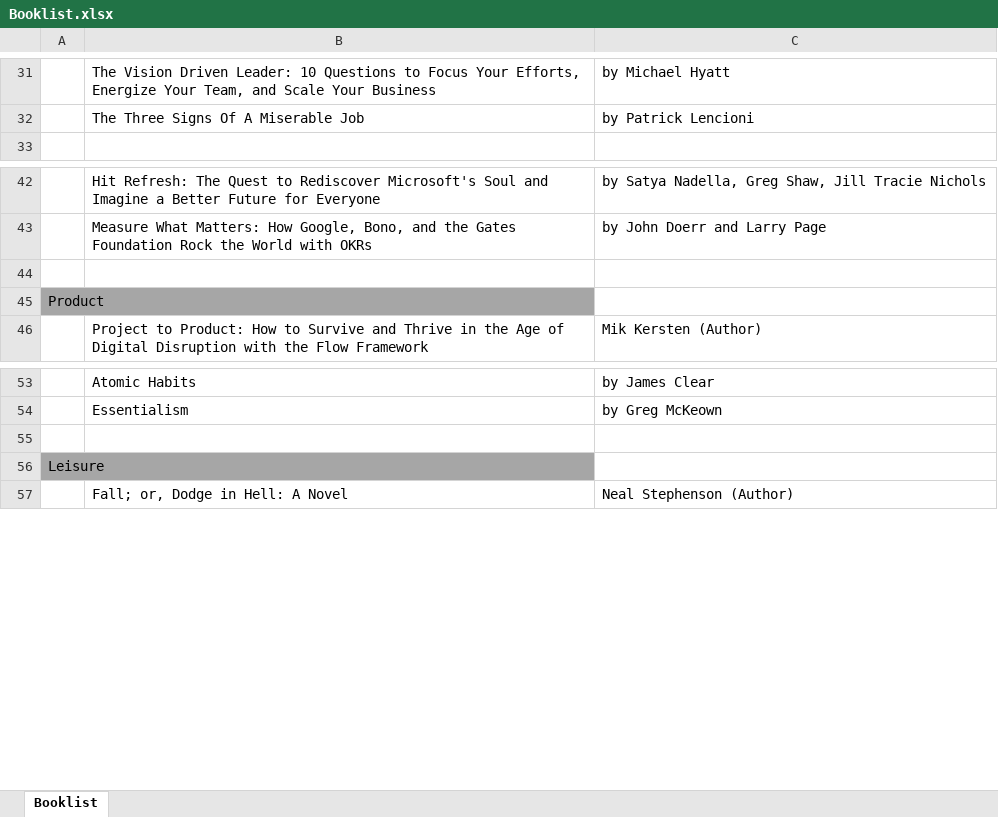
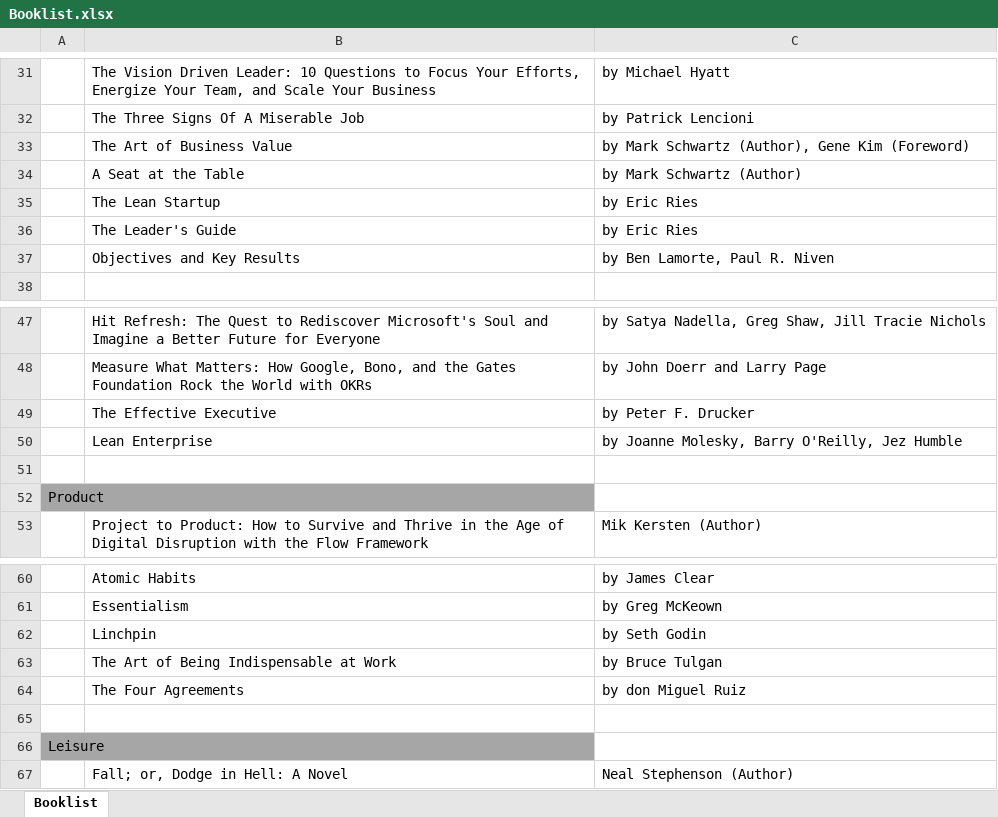
Before and after one commit to CYNT3ST/Booklist, an Excel workbook: Booklist.xlsx, sheet Booklist, drawn as a sheet; only a part is shown, gaps mark what is left out; values as stored, in another font and other column widths than the file's, no borders; the diff names each change by its address in the sheet, - before the commit and + after, or states it on an @@ line.

Commit message:
Update Booklist.xlsx
Adding additional books to the list.

```diff
--- a/Booklist.xlsx (sheet Booklist)
+++ b/Booklist.xlsx (sheet Booklist)
+row 33:  | The Art of Business Value | by Mark Schwartz (Author), Gene Kim (Foreword)
+row 34:  | A Seat at the Table | by Mark Schwartz (Author)
+row 35:  | The Lean Startup | by Eric Ries
+row 36:  | The Leader's Guide | by Eric Ries
+row 37:  | Objectives and Key Results | by Ben Lamorte, Paul R. Niven
+row 49:  | The Effective Executive | by Peter F. Drucker
+row 50:  | Lean Enterprise | by Joanne Molesky, Barry O'Reilly, Jez Humble
+row 62:  | Linchpin | by Seth Godin
+row 63:  | The Art of Being Indispensable at Work | by Bruce Tulgan
+row 64:  | The Four Agreements | by don Miguel Ruiz
```
